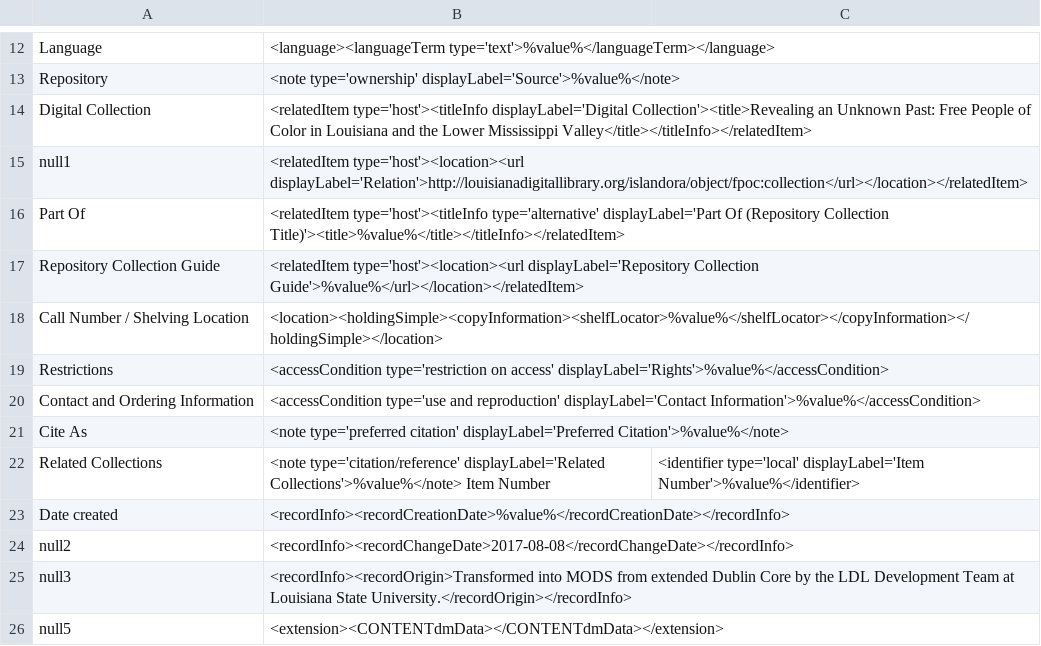
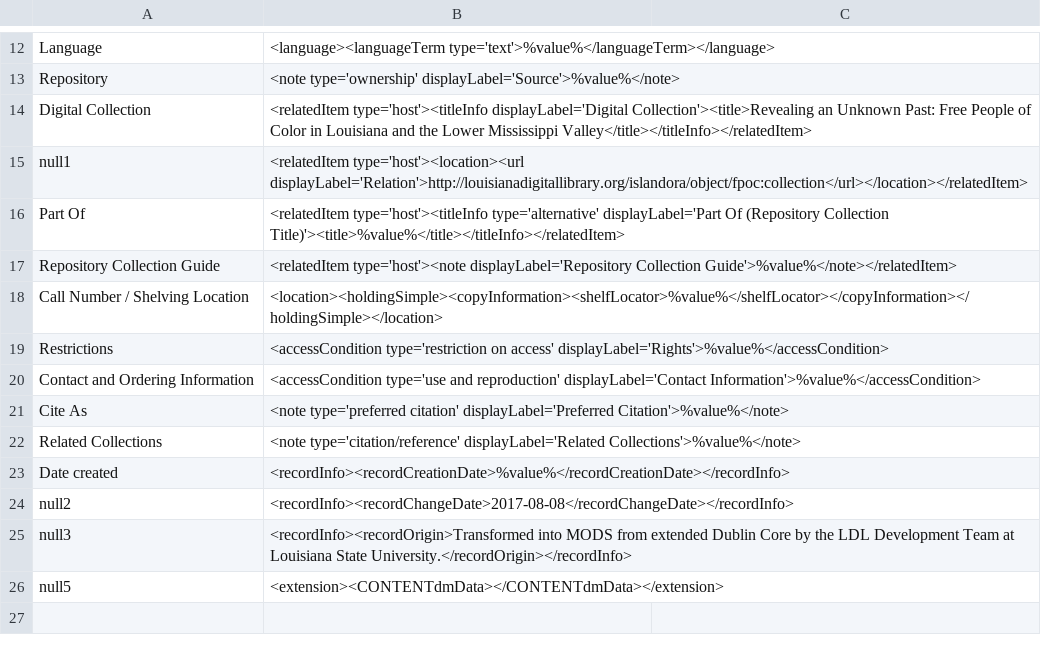
Before and after one commit to lsulibraries/cDM_to_mods, a CSV file: mappings_files/p16313coll51.csv, drawn as a sheet; only a part is shown, gaps mark what is left out.

Commit message:
changes relateditem/location/url to relateditem/note

```diff
--- a/mappings_files/p16313coll51.csv
+++ b/mappings_files/p16313coll51.csv
@@ -16,3 +16,3 @@ null1,"<relatedItem type='host'><location><url displayLabel='Relation'>http://lo
 Part Of,"<relatedItem type='host'><titleInfo type='alternative' displayLabel='Part Of (Repository Collection Title)'><title>%value%</title></titleInfo></relatedItem>"
-Repository Collection Guide,"<relatedItem type='host'><location><url displayLabel='Repository Collection Guide'>%value%</url></location></relatedItem>"
+Repository Collection Guide,"<relatedItem type='host'><note displayLabel='Repository Collection Guide'>%value%</note></relatedItem>"
 Call Number / Shelving Location,"<location><holdingSimple><copyInformation><shelfLocator>%value%</shelfLocator></copyInformation></holdingSimple></location>"
@@ -21,3 +21,3 @@ Contact and Ordering Information,"<accessCondition type='use and reproduction' d
 Cite As,"<note type='preferred citation' displayLabel='Preferred Citation'>%value%</note>"
-Related Collections,"<note type='citation/reference' displayLabel='Related Collections'>%value%</note>" Item Number,"<identifier type='local' displayLabel='Item Number'>%value%</identifier>"
+Related Collections,"<note type='citation/reference' displayLabel='Related Collections'>%value%</note>"
 Date created,"<recordInfo><recordCreationDate>%value%</recordCreationDate></recordInfo>"
```
